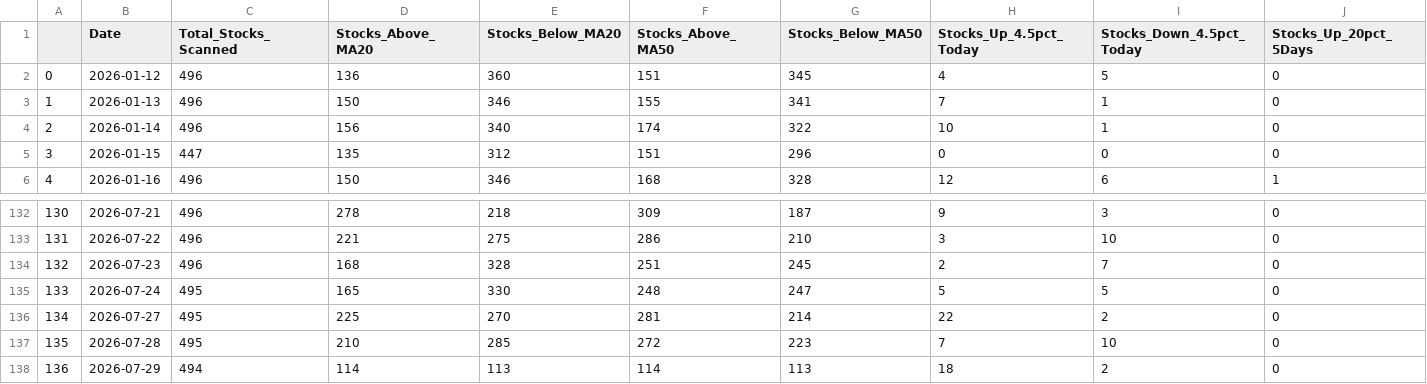
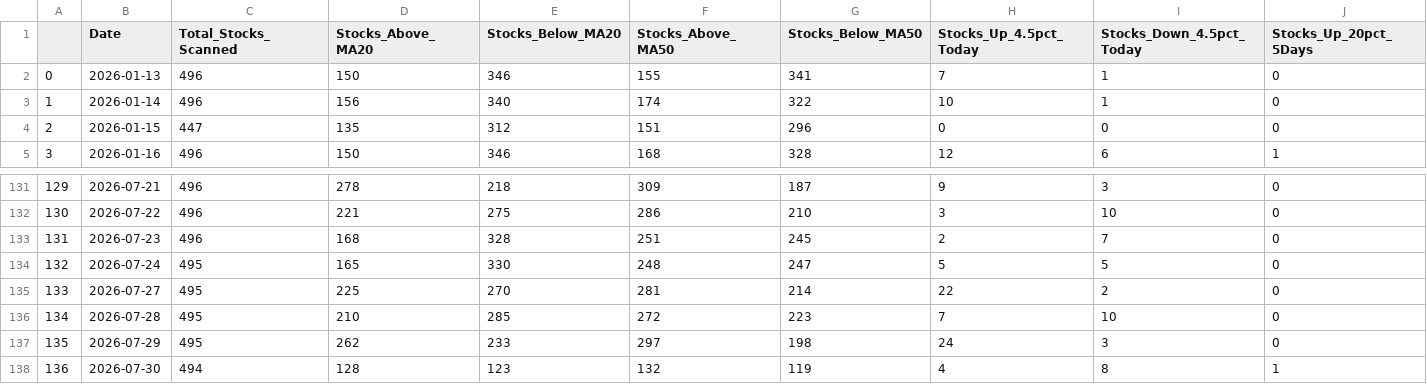
Before and after one commit to upendra-18/Multi-Regime-Market-State-Detection---Adaptive-Capital-Allocation-System, a CSV file: data/daily_summary.csv, drawn as a sheet; only a part is shown, gaps mark what is left out; removed rows and columns are numbered as before the commit, all else as after; rows hold the shown columns only; the diff names each change by its address in the sheet, - before the commit and + after, or states it on an @@ line.

```diff
--- a/data/daily_summary.csv
+++ b/data/daily_summary.csv
-row 2: 0 | 2026-01-12 | 496 | 136 | 360 | 151 | 345 | 4 | 5 | 0
@@ column A renumbered between rows 2 and 137 @@
-C137 (Total_Stocks_Scanned): 494
+C137 (Total_Stocks_Scanned): 495
-D137 (Stocks_Above_MA20): 114
+D137 (Stocks_Above_MA20): 262
-E137 (Stocks_Below_MA20): 113
+E137 (Stocks_Below_MA20): 233
-F137 (Stocks_Above_MA50): 114
+F137 (Stocks_Above_MA50): 297
-G137 (Stocks_Below_MA50): 113
+G137 (Stocks_Below_MA50): 198
-H137 (Stocks_Up_4.5pct_Today): 18
+H137 (Stocks_Up_4.5pct_Today): 24
-I137 (Stocks_Down_4.5pct_Today): 2
+I137 (Stocks_Down_4.5pct_Today): 3
+row 138: 136 | 2026-07-30 | 494 | 128 | 123 | 132 | 119 | 4 | 8 | 1
```
Also changed, not shown: data/features.csv, 1 other file.
